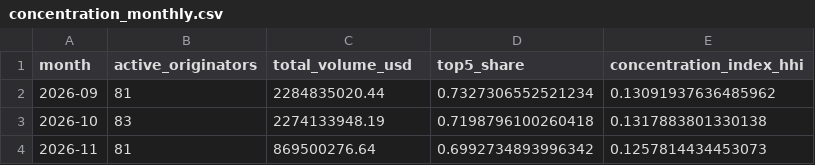
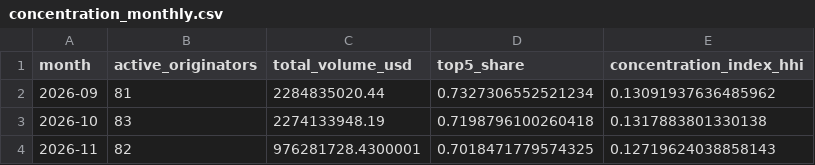
Before and after one commit to iehuanchong/Provenance-Scraper, a CSV file: exports/concentration_monthly.csv, drawn as a sheet.

```diff
--- a/exports/concentration_monthly.csv
+++ b/exports/concentration_monthly.csv
@@ -3,2 +3,2 @@ month,active_originators,total_volume_usd,top5_share,concentration_index_hhi
 2026-10,83,2274133948.19,0.7198796100260418,0.1317883801330138
-2026-11,81,869500276.64,0.6992734893996342,0.1257814434453073
+2026-11,82,976281728.4300001,0.7018471779574325,0.12719624038858143
```
Also changed, not shown: exports/funding_channels.csv, exports/originator_daily_summary.csv, 5 other files.
